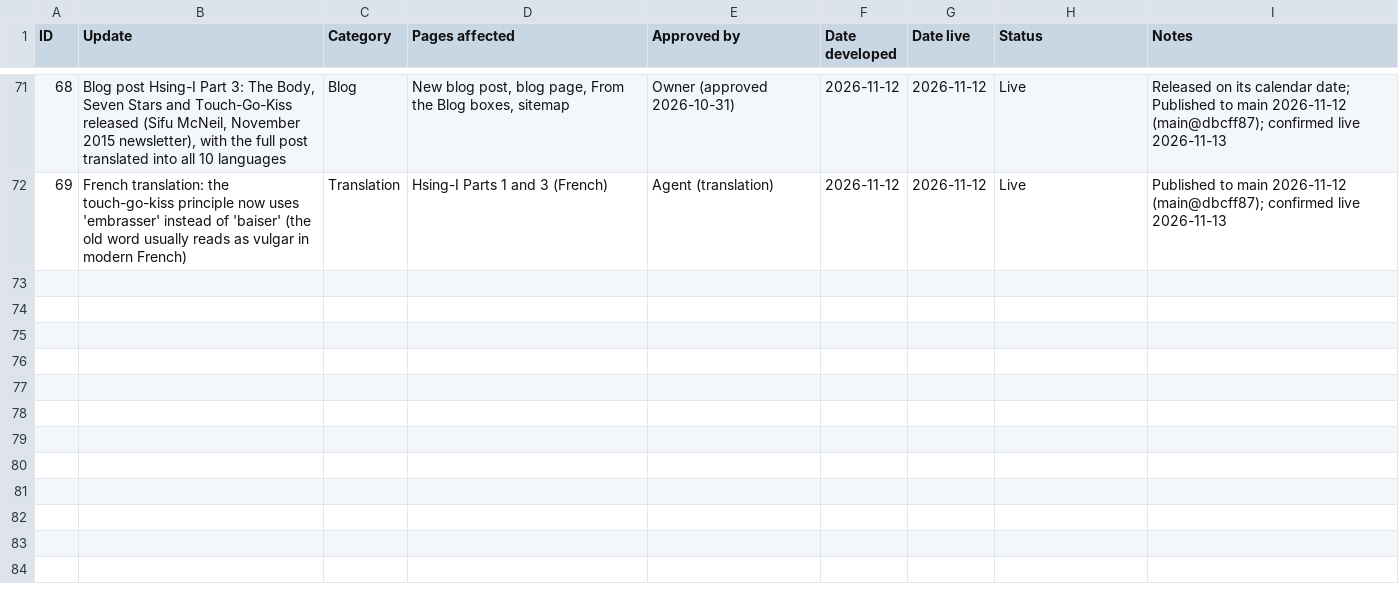
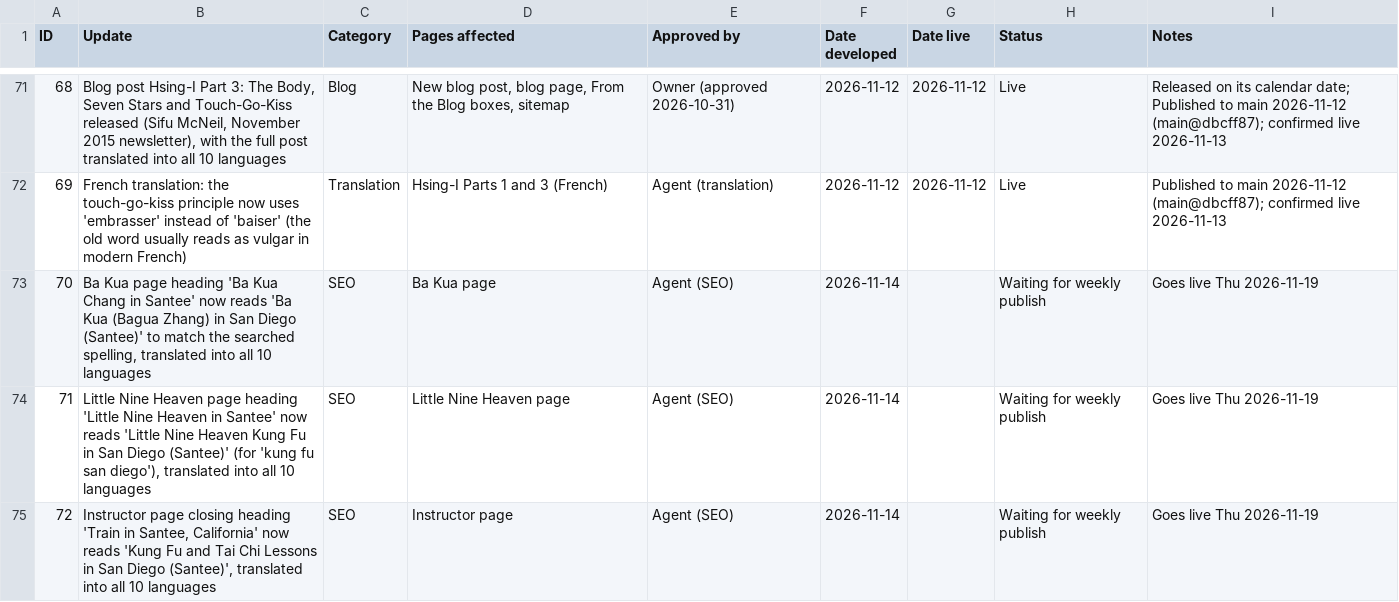
Before and after one commit to siful9h2/l9h, a CSV file: tools/update-log.csv, drawn as a sheet; only a part is shown, gaps mark what is left out; the diff names each change by its address in the sheet, - before the commit and + after, or states it on an @@ line.

```diff
--- a/tools/update-log.csv
+++ b/tools/update-log.csv
+row 73: 70 | Ba Kua page heading 'Ba Kua Chang in Santee' now reads 'Ba Kua (Bagua Zhang) in San Diego (Santee)' to match the searched spelling, translated into all 10 languages | SEO | Ba Kua page | Agent (SEO) | 2026-11-14 |  | Waiting for weekly publish | Goes live Thu 2026-11-19
+row 74: 71 | Little Nine Heaven page heading 'Little Nine Heaven in Santee' now reads 'Little Nine Heaven Kung Fu in San Diego (Santee)' (for 'kung fu san diego'), translated into all 10 languages | SEO | Little Nine Heaven page | Agent (SEO) | 2026-11-14 |  | Waiting for weekly publish | Goes live Thu 2026-11-19
+row 75: 72 | Instructor page closing heading 'Train in Santee, California' now reads 'Kung Fu and Tai Chi Lessons in San Diego (Santee)', translated into all 10 languages | SEO | Instructor page | Agent (SEO) | 2026-11-14 |  | Waiting for weekly publish | Goes live Thu 2026-11-19
```
Also changed, not shown: 16 other files.
